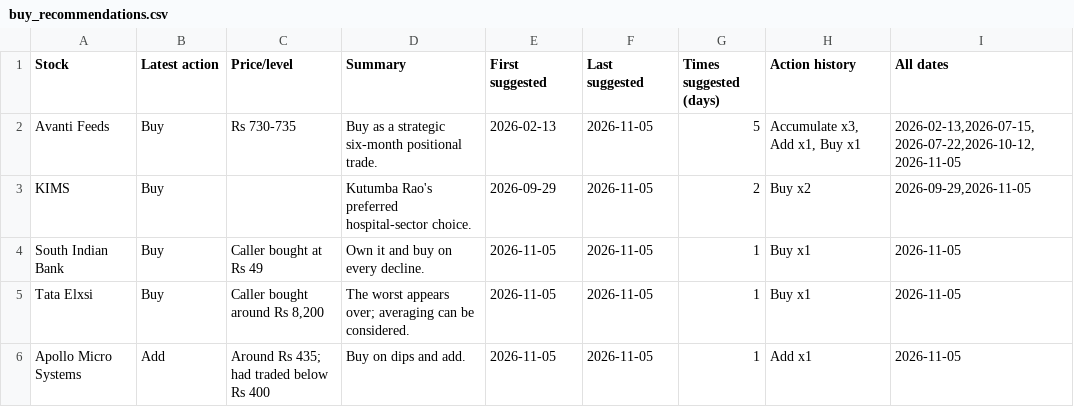
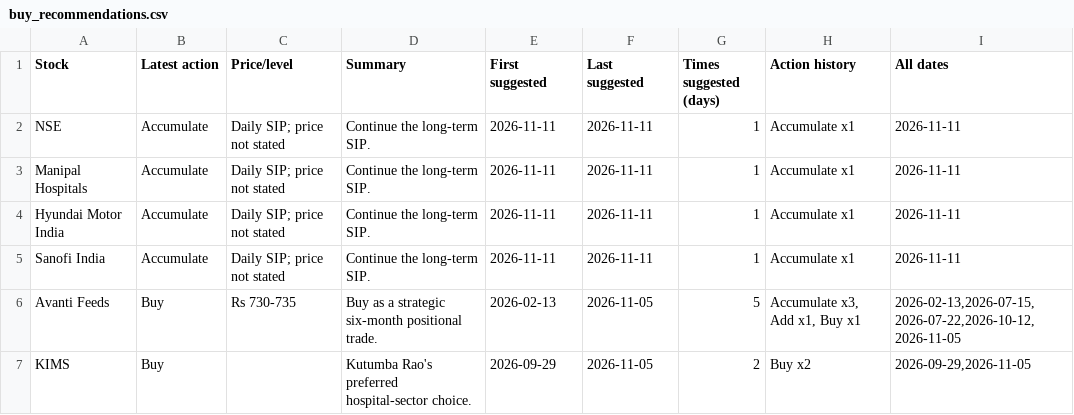
Before and after one commit to teja788/business_breakfast_youtube_summarizer, a CSV file: output/kutumba_rao/buy_recommendations.csv, drawn as a sheet; only a part is shown; the shorter side is filled out with more unchanged rows; the diff names each change by its address in the sheet, - before the commit and + after, or states it on an @@ line.

Commit message:
Add 2026-11-11 episode; refresh tables/scorecard/dashboard

```diff
--- a/output/kutumba_rao/buy_recommendations.csv
+++ b/output/kutumba_rao/buy_recommendations.csv
+row 2: NSE | Accumulate | Daily SIP; price not stated | Continue the long-term SIP. | 2026-11-11 | 2026-11-11 | 1 | Accumulate x1 | 2026-11-11
+row 3: Manipal Hospitals | Accumulate | Daily SIP; price not stated | Continue the long-term SIP. | 2026-11-11 | 2026-11-11 | 1 | Accumulate x1 | 2026-11-11
+row 4: Hyundai Motor India | Accumulate | Daily SIP; price not stated | Continue the long-term SIP. | 2026-11-11 | 2026-11-11 | 1 | Accumulate x1 | 2026-11-11
+row 5: Sanofi India | Accumulate | Daily SIP; price not stated | Continue the long-term SIP. | 2026-11-11 | 2026-11-11 | 1 | Accumulate x1 | 2026-11-11
```
Also changed, not shown: output/kranti/buy_recommendations.csv, output/kranti/recommendations.csv, 21 other files.
